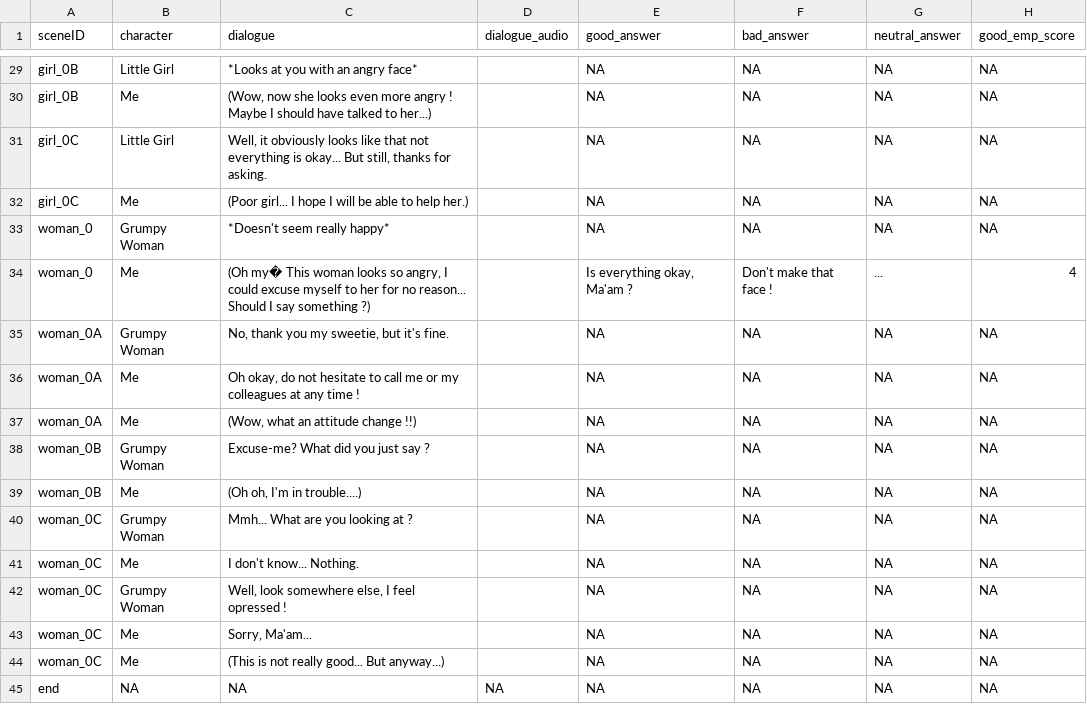
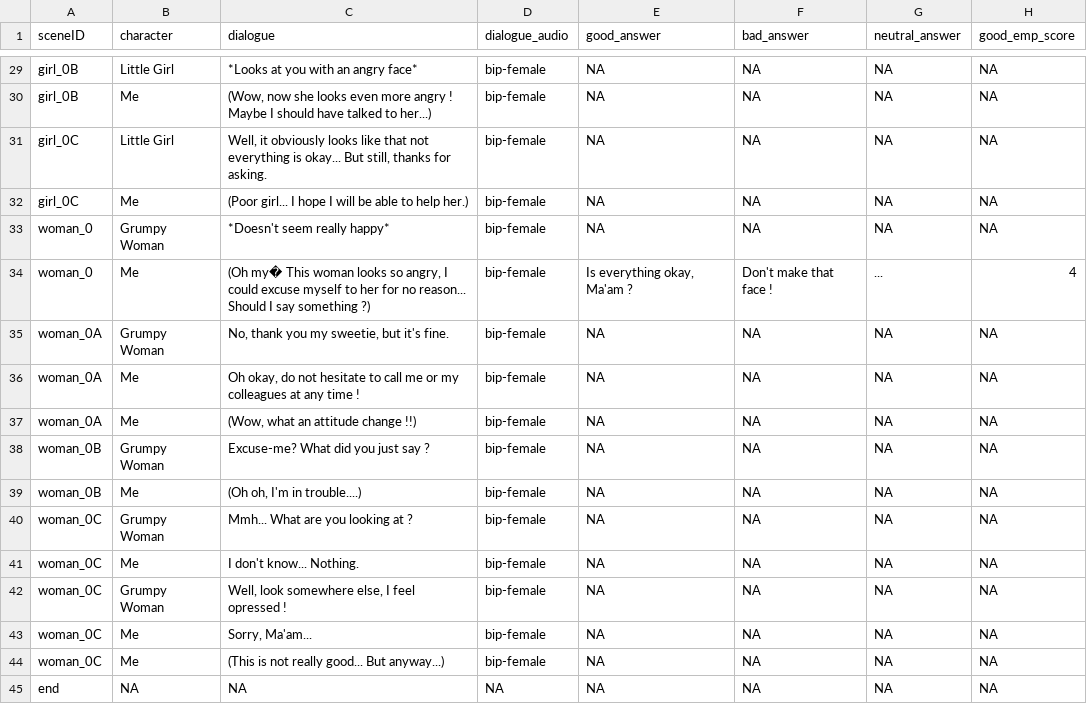
Before and after one commit to Akynna/InteractiveGame, a CSV file: Assets/Resources/Dialogues/test2.csv, drawn as a sheet; only a part is shown, gaps mark what is left out; the diff covers the shown part only; the diff names each change by its address in the sheet, - before the commit and + after, or states it on an @@ line.

```diff
--- a/Assets/Resources/Dialogues/test2.csv
+++ b/Assets/Resources/Dialogues/test2.csv
-D29:D44 (dialogue_audio): (empty)
+D29:D44 (dialogue_audio): bip-female
```
Also changed, not shown: 27 edited cells elsewhere in this file, 17 other files.
